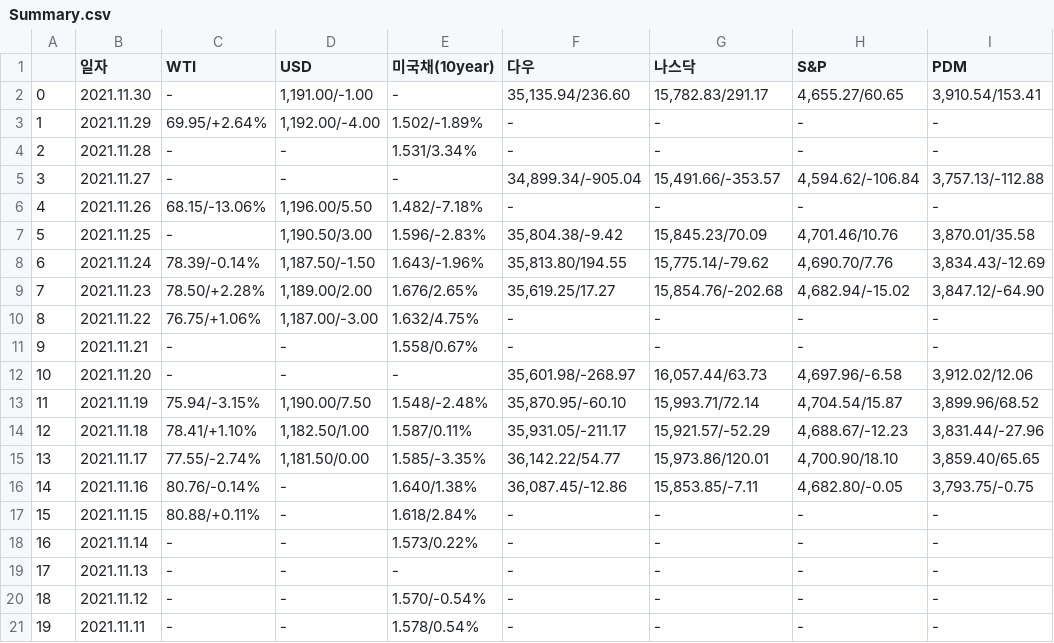
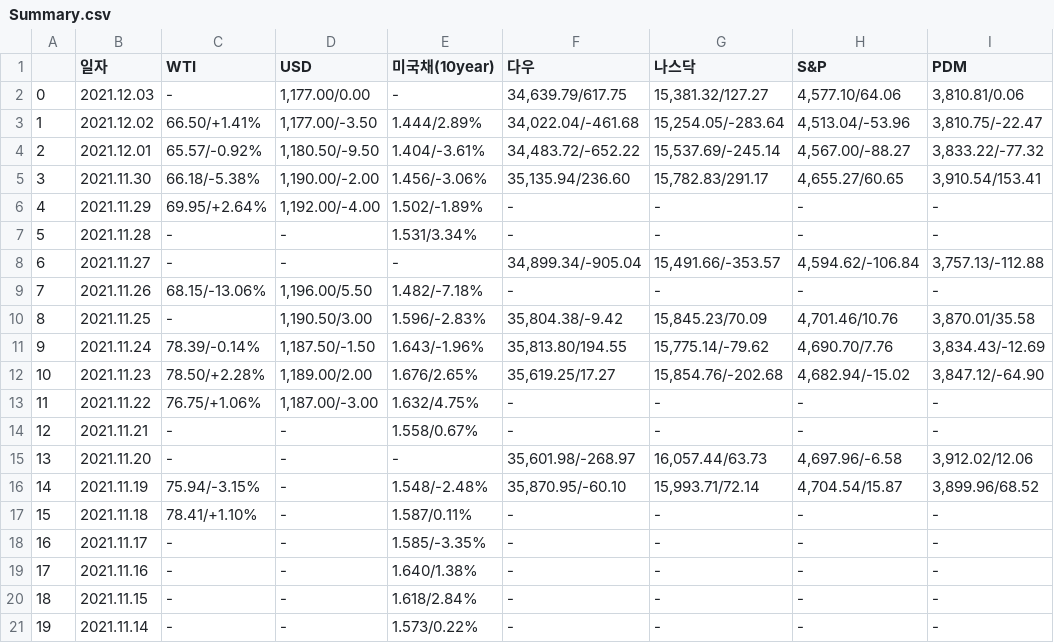
Before and after one commit to sgw0214/VSC, a CSV file: Summary.csv, drawn as a sheet; removed rows and columns are numbered as before the commit, all else as after; the diff names each change by its address in the sheet, - before the commit and + after, or states it on an @@ line.

```diff
--- a/Summary.csv
+++ b/Summary.csv
+row 2: 0 | 2021.12.03 | - | 1,177.00/0.00 | - | 34,639.79/617.75 | 15,381.32/127.27 | 4,577.10/64.06 | 3,810.81/0.06
+row 3: 1 | 2021.12.02 | 66.50/+1.41% | 1,177.00/-3.50 | 1.444/2.89% | 34,022.04/-461.68 | 15,254.05/-283.64 | 4,513.04/-53.96 | 3,810.75/-22.47
+row 4: 2 | 2021.12.01 | 65.57/-0.92% | 1,180.50/-9.50 | 1.404/-3.61% | 34,483.72/-652.22 | 15,537.69/-245.14 | 4,567.00/-88.27 | 3,833.22/-77.32
@@ column A renumbered between rows 5 and 21 @@
-C5 (WTI): -
+C5 (WTI): 66.18/-5.38%
-D5 (USD): 1,191.00/-1.00
+D5 (USD): 1,190.00/-2.00
-E5 (미국채(10year)): -
+E5 (미국채(10year)): 1.456/-3.06%
-D16 (USD): 1,190.00/7.50
+D16 (USD): -
-D17 (USD): 1,182.50/1.00
+D17 (USD): -
-F17 (다우): 35,931.05/-211.17
+F17 (다우): -
-G17 (나스닥): 15,921.57/-52.29
+G17 (나스닥): -
-H17 (S&P): 4,688.67/-12.23
+H17 (S&P): -
-I17 (PDM): 3,831.44/-27.96
+I17 (PDM): -
-C18 (WTI): 77.55/-2.74%
+C18 (WTI): -
-D18 (USD): 1,181.50/0.00
+D18 (USD): -
-F18 (다우): 36,142.22/54.77
+F18 (다우): -
-G18 (나스닥): 15,973.86/120.01
+G18 (나스닥): -
-H18 (S&P): 4,700.90/18.10
+H18 (S&P): -
-I18 (PDM): 3,859.40/65.65
+I18 (PDM): -
-C19 (WTI): 80.76/-0.14%
+C19 (WTI): -
-F19 (다우): 36,087.45/-12.86
+F19 (다우): -
-G19 (나스닥): 15,853.85/-7.11
+G19 (나스닥): -
-H19 (S&P): 4,682.80/-0.05
+H19 (S&P): -
-I19 (PDM): 3,793.75/-0.75
+I19 (PDM): -
-C20 (WTI): 80.88/+0.11%
+C20 (WTI): -
-row 19: 17 | 2021.11.13 | - | - | - | - | - | - | -
-row 20: 18 | 2021.11.12 | - | - | 1.570/-0.54% | - | - | - | -
-row 21: 19 | 2021.11.11 | - | - | 1.578/0.54% | - | - | - | -
```
Also changed, not shown: economy_an.csv, headline_in.csv, 3 other files.
